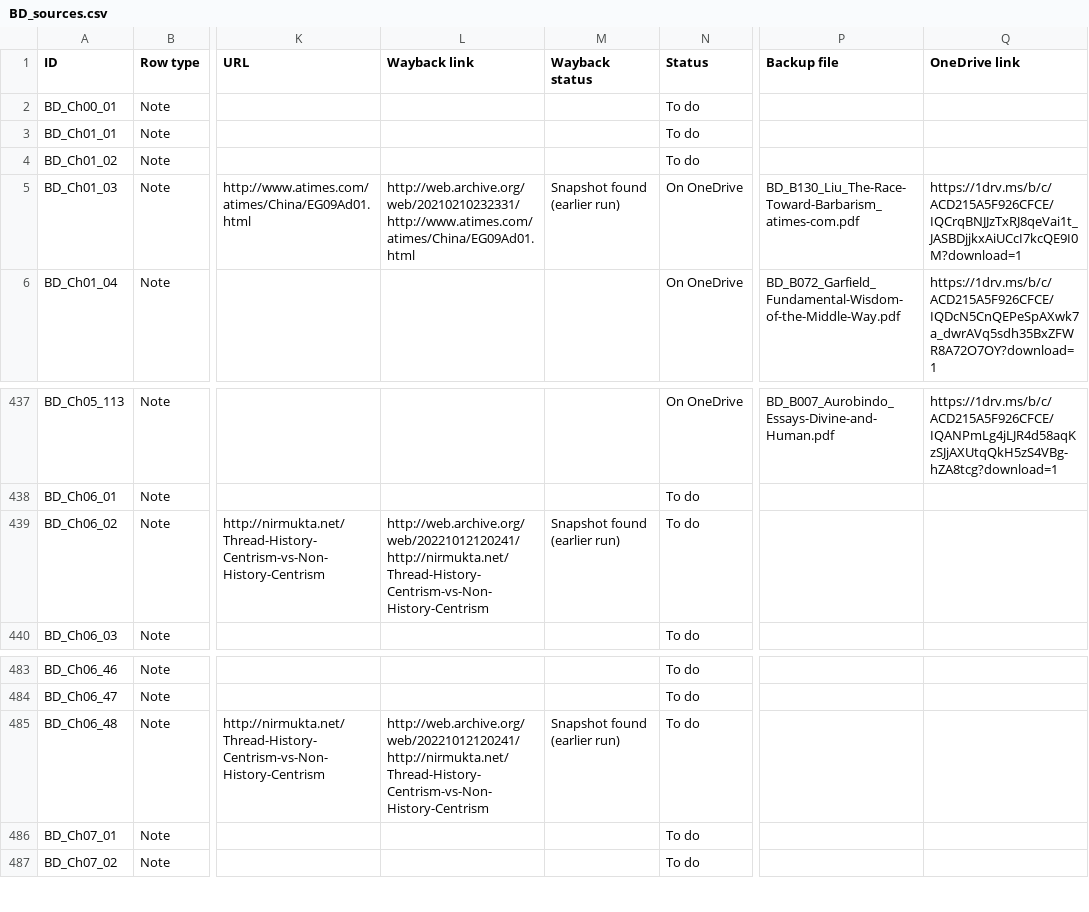
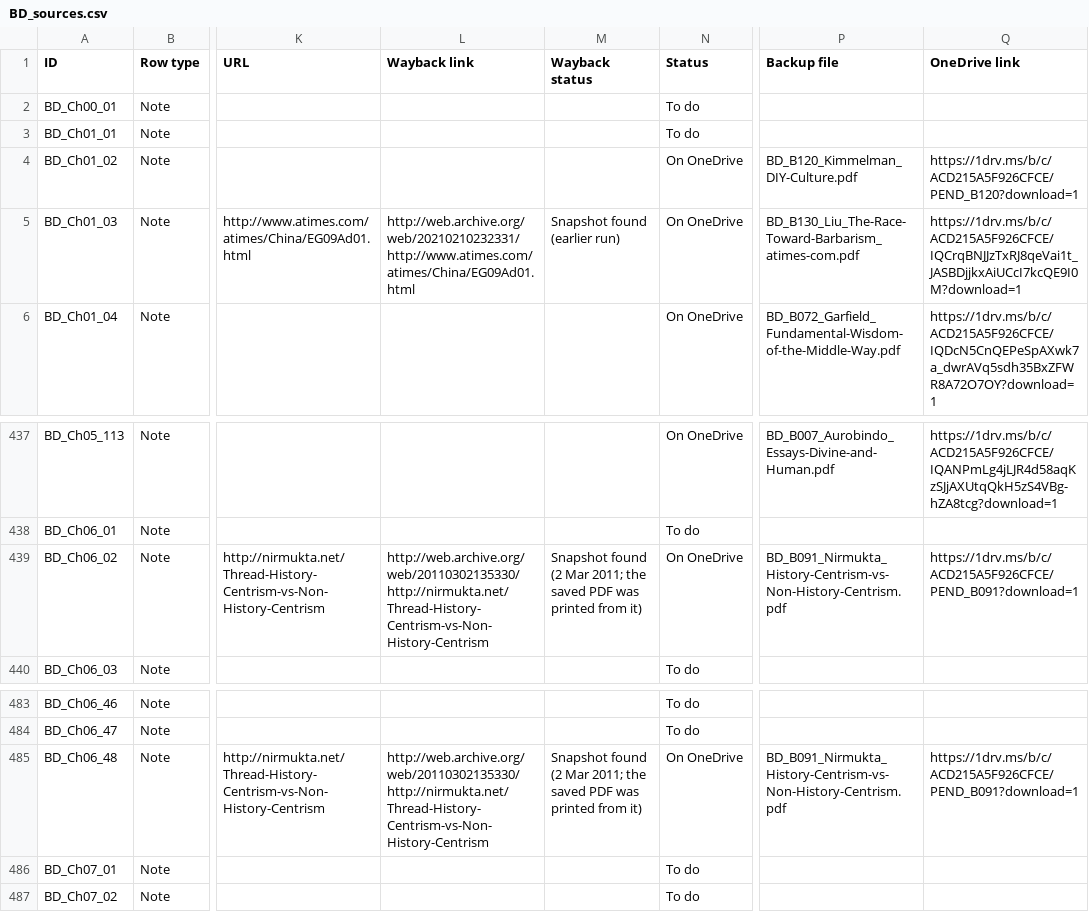
Before and after one commit to ankita-jagdeep123/if-books-backup, a CSV file: books/BD/BD_sources.csv, drawn as a sheet; only a part is shown, gaps mark what is left out; the diff names each change by its address in the sheet, - before the commit and + after, or states it on an @@ line.

Commit message:
BD prep round 11: Kimmelman (B120) and Nirmukta thread (B091) PDFs for Ch01_02, Ch06_02, Ch06_48 (placeholder links pending); B091 Wayback link set to the 2011 snapshot. Expect 143 saved + 159 buy-only = 302 of 316. Other books unchanged

```diff
--- a/books/BD/BD_sources.csv
+++ b/books/BD/BD_sources.csv
-N4 (Status): To do
+N4 (Status): On OneDrive
-P4 (Backup file): (empty)
+P4 (Backup file): BD_B120_Kimmelman_DIY-Culture.pdf
-Q4 (OneDrive link): (empty)
+Q4 (OneDrive link): https://1drv.ms/b/c/ACD215A5F926CFCE/PEND_B120?download=1
-L439 (Wayback link): http://web.archive.org/web/20221012120241/http://nirmukta.net/Thread-History-Centrism-vs-Non-History-Centrism
+L439 (Wayback link): http://web.archive.org/web/20110302135330/http://nirmukta.net/Thread-History-Centrism-vs-Non-History-Centrism
-M439 (Wayback status): Snapshot found (earlier run)
+M439 (Wayback status): Snapshot found (2 Mar 2011; the saved PDF was printed from it)
-N439 (Status): To do
+N439 (Status): On OneDrive
-P439 (Backup file): (empty)
+P439 (Backup file): BD_B091_Nirmukta_History-Centrism-vs-Non-History-Centrism.pdf
-Q439 (OneDrive link): (empty)
+Q439 (OneDrive link): https://1drv.ms/b/c/ACD215A5F926CFCE/PEND_B091?download=1
-L485 (Wayback link): http://web.archive.org/web/20221012120241/http://nirmukta.net/Thread-History-Centrism-vs-Non-History-Centrism
+L485 (Wayback link): http://web.archive.org/web/20110302135330/http://nirmukta.net/Thread-History-Centrism-vs-Non-History-Centrism
-M485 (Wayback status): Snapshot found (earlier run)
+M485 (Wayback status): Snapshot found (2 Mar 2011; the saved PDF was printed from it)
-N485 (Status): To do
+N485 (Status): On OneDrive
-P485 (Backup file): (empty)
+P485 (Backup file): BD_B091_Nirmukta_History-Centrism-vs-Non-History-Centrism.pdf
-Q485 (OneDrive link): (empty)
+Q485 (OneDrive link): https://1drv.ms/b/c/ACD215A5F926CFCE/PEND_B091?download=1
```
Also changed, not shown: 2 other files.
